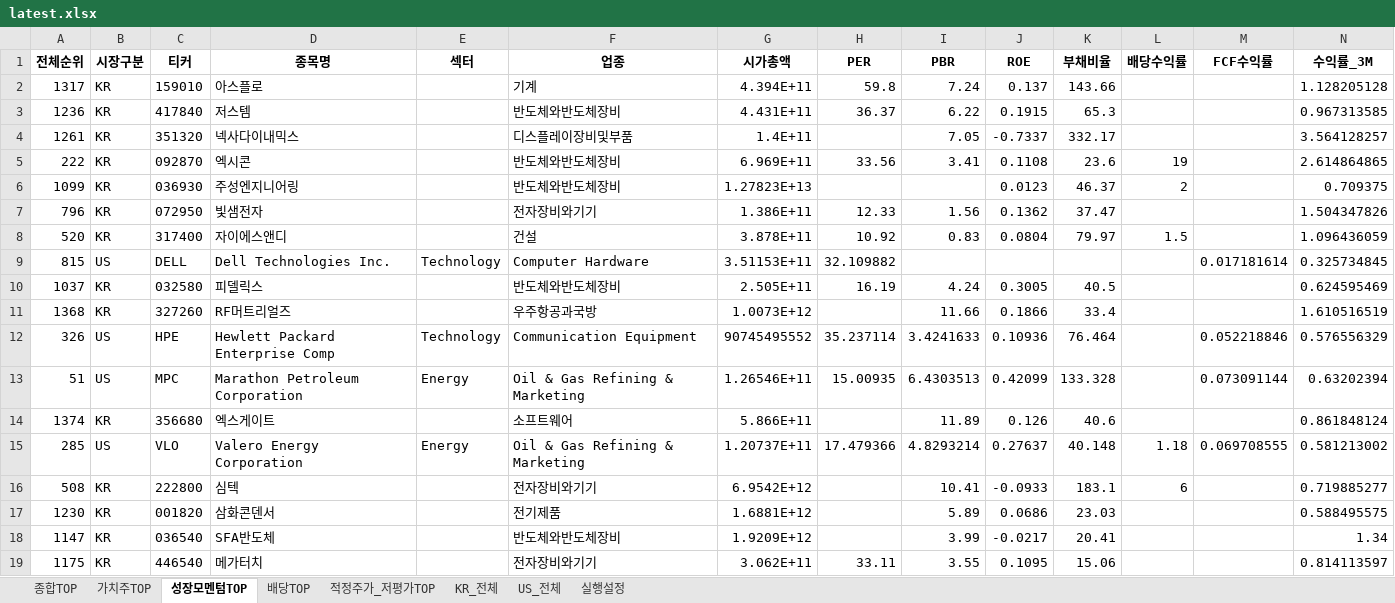
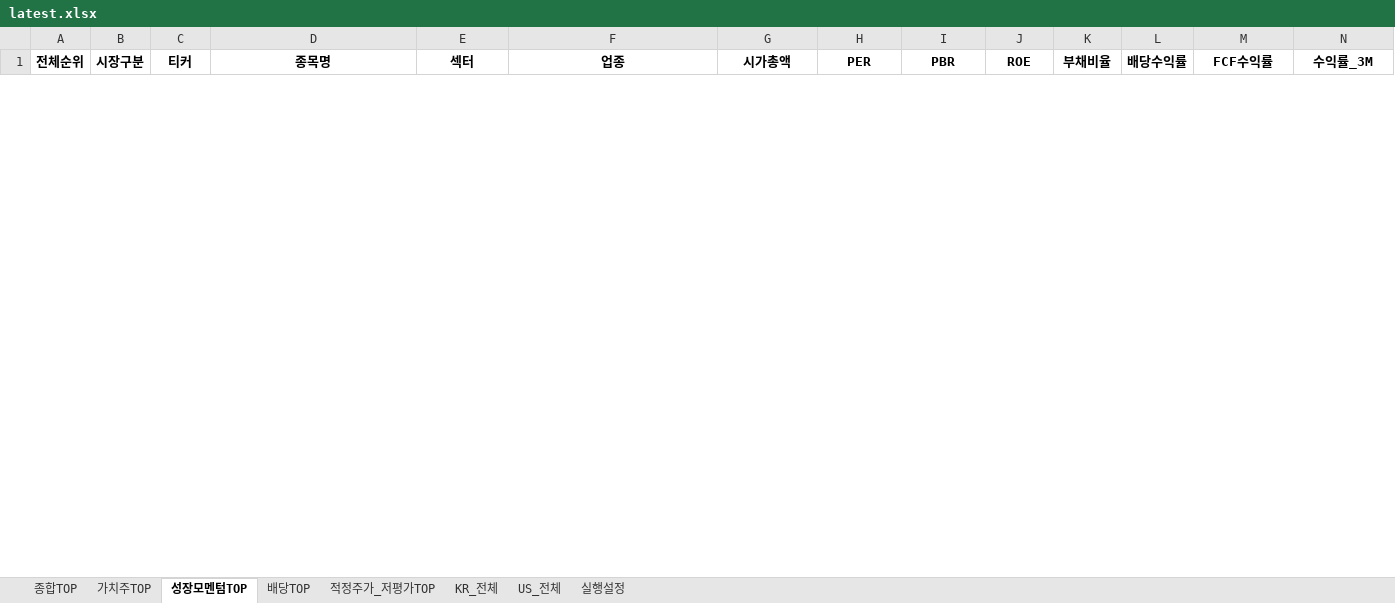
Before and after one commit to cskono1csm/stock-scanner, an Excel workbook: docs/reports/latest.xlsx, sheet 성장모멘텀TOP, drawn as a sheet; only a part is shown; values as stored, in another font and other column widths than the file's, no borders; removed rows and columns are numbered as before the commit, all else as after; rows hold the shown columns only; the diff covers the shown part only; the diff names each change by its address in the sheet, - before the commit and + after, or states it on an @@ line.

```diff
--- a/docs/reports/latest.xlsx (sheet 성장모멘텀TOP)
+++ b/docs/reports/latest.xlsx (sheet 성장모멘텀TOP)
-row 2: 1317 | KR | 159010 | 아스플로 |  | 기계 | 4.394E+11 | 59.8 | 7.24 | 0.137 | 143.66 |  |  | 1.128205128
-row 3: 1236 | KR | 417840 | 저스템 |  | 반도체와반도체장비 | 4.431E+11 | 36.37 | 6.22 | 0.1915 | 65.3 |  |  | 0.967313585
-row 4: 1261 | KR | 351320 | 넥사다이내믹스 |  | 디스플레이장비및부품 | 1.4E+11 |  | 7.05 | -0.7337 | 332.17 |  |  | 3.564128257
-row 5: 222 | KR | 092870 | 엑시콘 |  | 반도체와반도체장비 | 6.969E+11 | 33.56 | 3.41 | 0.1108 | 23.6 | 19 |  | 2.614864865
-row 6: 1099 | KR | 036930 | 주성엔지니어링 |  | 반도체와반도체장비 | 1.27823E+13 |  |  | 0.0123 | 46.37 | 2 |  | 0.709375
-row 7: 796 | KR | 072950 | 빛샘전자 |  | 전자장비와기기 | 1.386E+11 | 12.33 | 1.56 | 0.1362 | 37.47 |  |  | 1.504347826
-row 8: 520 | KR | 317400 | 자이에스앤디 |  | 건설 | 3.878E+11 | 10.92 | 0.83 | 0.0804 | 79.97 | 1.5 |  | 1.096436059
-row 9: 815 | US | DELL | Dell Technologies Inc. | Technology | Computer Hardware | 3.51153E+11 | 32.109882 |  |  |  |  | 0.017181614 | 0.325734845
-row 10: 1037 | KR | 032580 | 피델릭스 |  | 반도체와반도체장비 | 2.505E+11 | 16.19 | 4.24 | 0.3005 | 40.5 |  |  | 0.624595469
-row 11: 1368 | KR | 327260 | RF머트리얼즈 |  | 우주항공과국방 | 1.0073E+12 |  | 11.66 | 0.1866 | 33.4 |  |  | 1.610516519
-row 12: 326 | US | HPE | Hewlett Packard Enterprise Comp | Technology | Communication Equipment | 90745495552 | 35.237114 | 3.4241633 | 0.10936 | 76.464 |  | 0.052218846 | 0.576556329
-row 13: 51 | US | MPC | Marathon Petroleum Corporation | Energy | Oil & Gas Refining & Marketing | 1.26546E+11 | 15.00935 | 6.4303513 | 0.42099 | 133.328 |  | 0.073091144 | 0.63202394
-row 14: 1374 | KR | 356680 | 엑스게이트 |  | 소프트웨어 | 5.866E+11 |  | 11.89 | 0.126 | 40.6 |  |  | 0.861848124
-row 15: 285 | US | VLO | Valero Energy Corporation | Energy | Oil & Gas Refining & Marketing | 1.20737E+11 | 17.479366 | 4.8293214 | 0.27637 | 40.148 | 1.18 | 0.069708555 | 0.581213002
-row 16: 508 | KR | 222800 | 심텍 |  | 전자장비와기기 | 6.9542E+12 |  | 10.41 | -0.0933 | 183.1 | 6 |  | 0.719885277
-row 17: 1230 | KR | 001820 | 삼화콘덴서 |  | 전기제품 | 1.6881E+12 |  | 5.89 | 0.0686 | 23.03 |  |  | 0.588495575
-row 18: 1147 | KR | 036540 | SFA반도체 |  | 반도체와반도체장비 | 1.9209E+12 |  | 3.99 | -0.0217 | 20.41 |  |  | 1.34
-row 19: 1175 | KR | 446540 | 메가터치 |  | 전자장비와기기 | 3.062E+11 | 33.11 | 3.55 | 0.1095 | 15.06 |  |  | 0.814113597
```
Also changed, not shown: 30 added rows and 12 removed rows elsewhere in this sheet, sheet KR_전체, sheet US_전체, sheet 종합TOP, sheet 적정주가_저평가TOP, sheet 배당TOP, sheet 가치주TOP, 1 more sheet, 1 other file.
